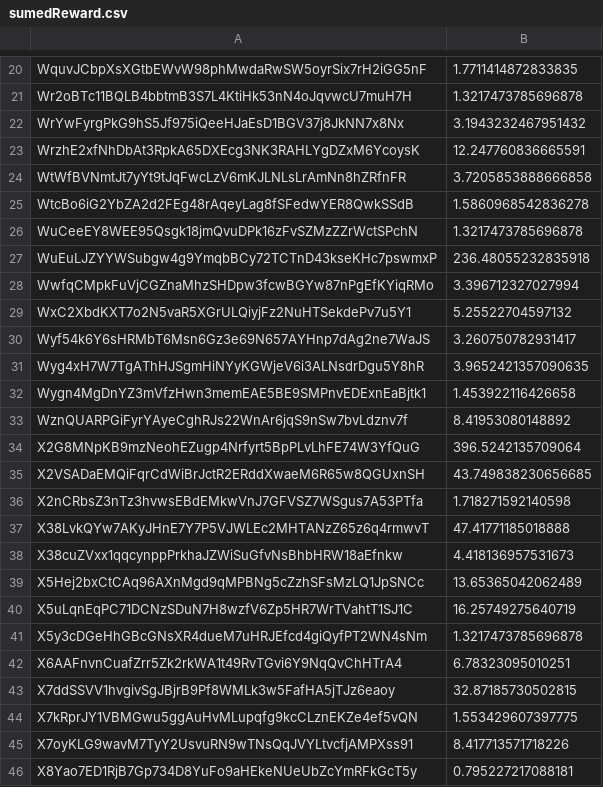
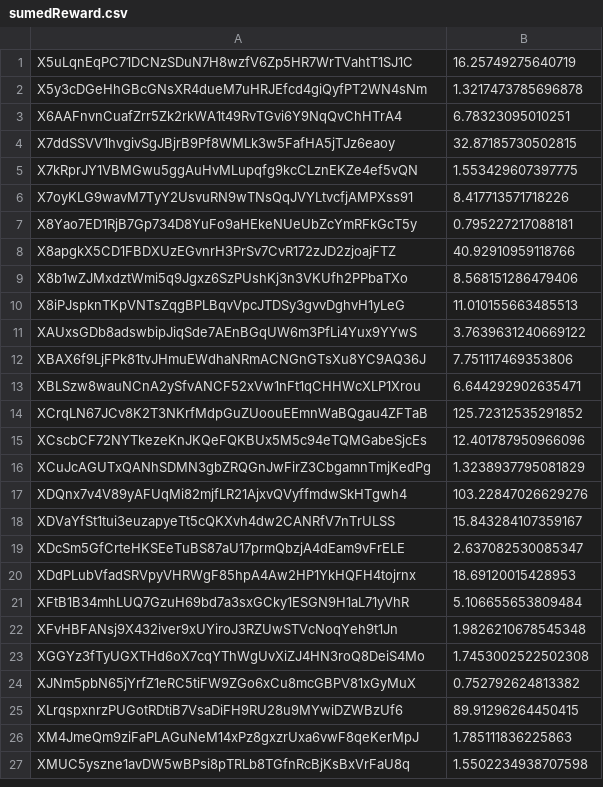
Before and after one commit to Coinversation/staticScripts, a CSV file: assets/sumedReward.csv, drawn as a sheet; only a part is shown, gaps mark what is left out; the shorter side is filled out with more unchanged rows; the diff covers the shown part only; the diff names each change by its address in the sheet, - before the commit and + after, or states it on an @@ line.

```diff
--- a/assets/sumedReward.csv
+++ b/assets/sumedReward.csv
-row 20: WquvJCbpXsXGtbEWvW98phMwdaRwSW5oyrSix7rH2iGG5nF | 1.7711414872833835
-row 21: Wr2oBTc11BQLB4bbtmB3S7L4KtiHk53nN4oJqvwcU7muH7H | 1.3217473785696878
-row 22: WrYwFyrgPkG9hS5Jf975iQeeHJaEsD1BGV37j8JkNN7x8Nx | 3.1943232467951432
-row 23: WrzhE2xfNhDbAt3RpkA65DXEcg3NK3RAHLYgDZxM6YcoysK | 12.247760836665591
-row 24: WtWfBVNmtJt7yYt9tJqFwcLzV6mKJLNLsLrAmNn8hZRfnFR | 3.7205853888666858
-row 25: WtcBo6iG2YbZA2d2FEg48rAqeyLag8fSFedwYER8QwkSSdB | 1.5860968542836278
-row 26: WuCeeEY8WEE95Qsgk18jmQvuDPk16zFvSZMzZZrWctSPchN | 1.3217473785696878
-row 27: WuEuLJZYYWSubgw4g9YmqbBCy72TCTnD43kseKHc7pswmxP | 236.48055232835918
-row 28: WwfqCMpkFuVjCGZnaMhzSHDpw3fcwBGYw87nPgEfKYiqRMo | 3.396712327027994
-row 29: WxC2XbdKXT7o2N5vaR5XGrULQiyjFz2NuHTSekdePv7u5Y1 | 5.25522704597132
-row 30: Wyf54k6Y6sHRMbT6Msn6Gz3e69N657AYHnp7dAg2ne7WaJS | 3.260750782931417
-row 31: Wyg4xH7W7TgAThHJSgmHiNYyKGWjeV6i3ALNsdrDgu5Y8hR | 3.9652421357090635
-row 32: Wygn4MgDnYZ3mVfzHwn3memEAE5BE9SMPnvEDExnEaBjtk1 | 1.453922116426658
-row 33: WznQUARPGiFyrYAyeCghRJs22WnAr6jqS9nSw7bvLdznv7f | 8.41953080148892
-row 34: X2G8MNpKB9mzNeohEZugp4Nrfyrt5BpPLvLhFE74W3YfQuG | 396.5242135709064
-row 35: X2VSADaEMQiFqrCdWiBrJctR2ERddXwaeM6R65w8QGUxnSH | 43.749838230656685
-row 36: X2nCRbsZ3nTz3hvwsEBdEMkwVnJ7GFVSZ7WSgus7A53PTfa | 1.718271592140598
-row 37: X38LvkQYw7AKyJHnE7Y7P5VJWLEc2MHTANzZ65z6q4rmwvT | 47.41771185018888
-row 38: X38cuZVxx1qqcynppPrkhaJZWiSuGfvNsBhbHRW18aEfnkw | 4.418136957531673
-row 39: X5Hej2bxCtCAq96AXnMgd9qMPBNg5cZzhSFsMzLQ1JpSNCc | 13.65365042062489
```
Also changed, not shown: 19 removed rows elsewhere in this file, 1 other file.
